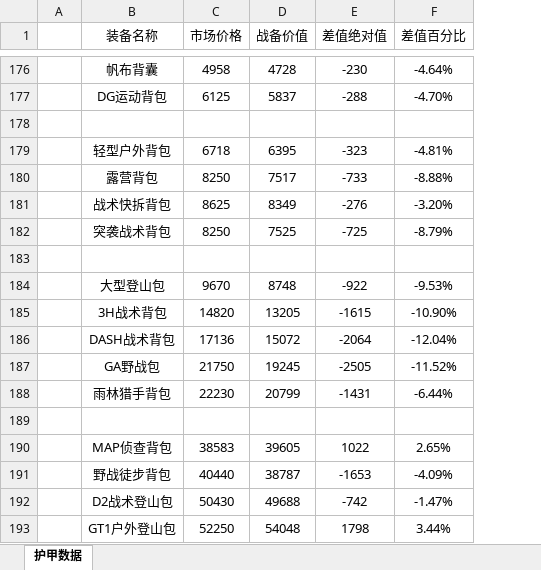
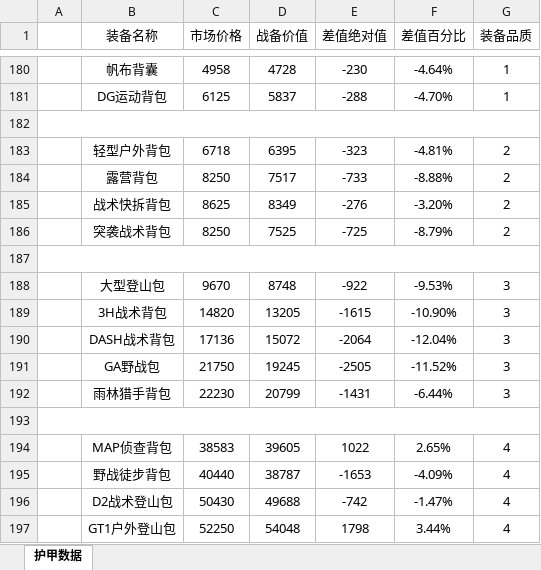
Before and after one commit to StarryNightSquad/Delta-Force, an Excel workbook: 战备计算器/S5装备价格.xlsx, sheet 护甲数据, drawn as a sheet; only a part is shown, gaps mark what is left out; values as stored, in another font and other column widths than the file's, no borders; addresses are those after the commit; the diff covers the shown part only; the diff names each change by its address in the sheet, - before the commit and + after, or states it on an @@ line.

```diff
--- a/战备计算器/S5装备价格.xlsx (sheet 护甲数据)
+++ b/战备计算器/S5装备价格.xlsx (sheet 护甲数据)
+column G (装备品质), rows 180-197: 1 | 1 |  | 2 | 2 | 2 | 2 |  | 3 | 3 | 3 | 3 | 3 |  | 4 | 4 | 4 | 4
+A182:G182 merged
+A187:G187 merged
+A193:G193 merged
```
Also changed, not shown: 6 added rows, 21 edited cells and merged cells elsewhere in this sheet, formulas that keep their value, 战备计算器/S5武器价格.xlsx, 1 other file.
